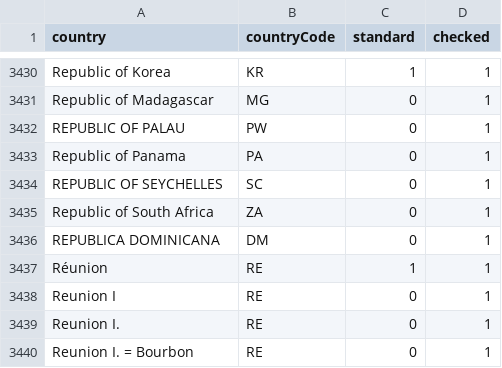
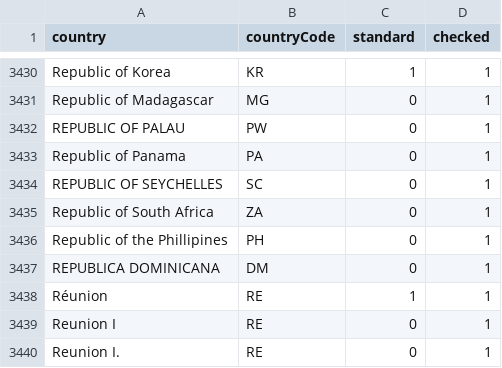
Before and after one commit to VertNet/DwCVocabs, a CSV file: vocabs/countryCode.csv, drawn as a sheet; only a part is shown, gaps mark what is left out; the shorter side is filled out with more unchanged rows; the diff names each change by its address in the sheet, - before the commit and + after, or states it on an @@ line.

```diff
--- a/vocabs/countryCode.csv
+++ b/vocabs/countryCode.csv
+row 3436: Republic of the Phillipines | PH | 0 | 1
```
Also changed, not shown: 2 other files.
